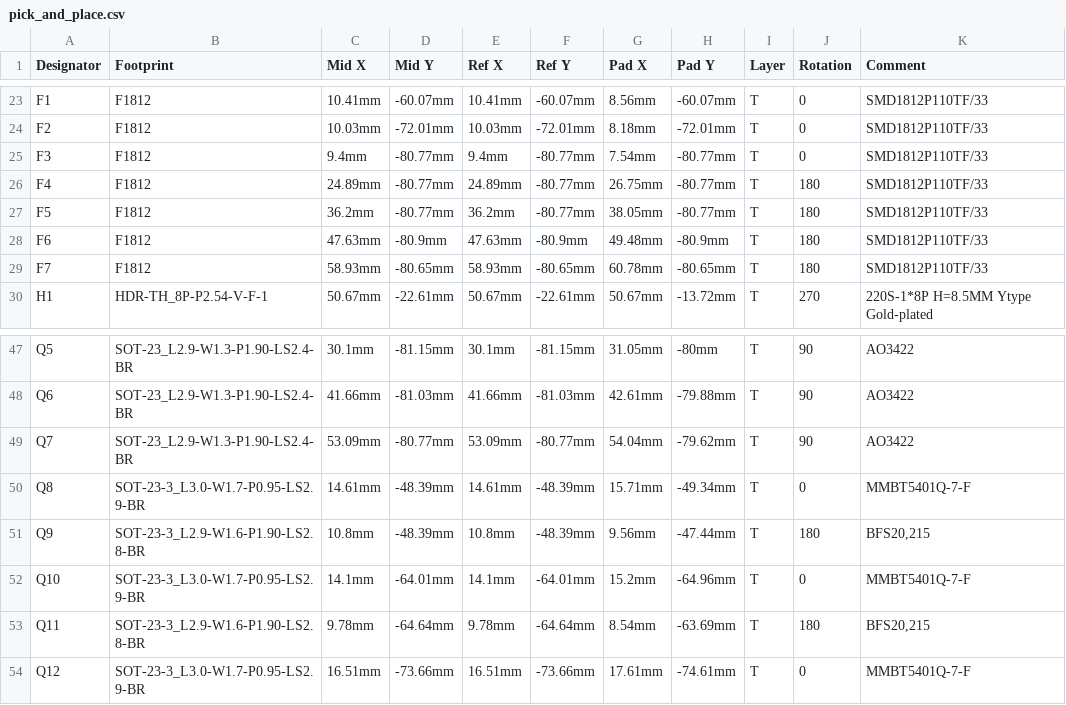
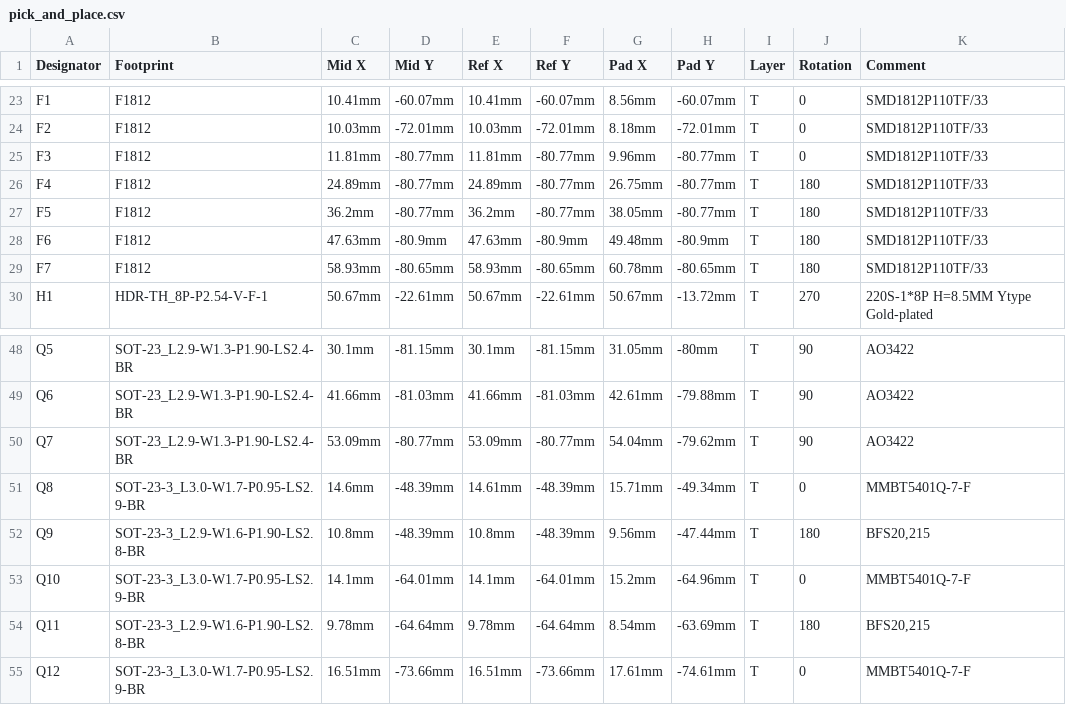
Before and after one commit to dereulenspiegel/cbpi_hat, a CSV file: production_files/pick_and_place.csv, drawn as a sheet; only a part is shown, gaps mark what is left out; addresses are those after the commit; the diff covers the shown part only; the diff names each change by its address in the sheet, - before the commit and + after, or states it on an @@ line.

```diff
--- a/production_files/pick_and_place.csv
+++ b/production_files/pick_and_place.csv
-C25 (Mid X): 9.4mm
+C25 (Mid X): 11.81mm
-E25 (Ref X): 9.4mm
+E25 (Ref X): 11.81mm
-G25 (Pad X): 7.54mm
+G25 (Pad X): 9.96mm
-C51 (Mid X): 14.61mm
+C51 (Mid X): 14.6mm
```
Also changed, not shown: 2 added rows and 9 edited cells elsewhere in this file, production_files/bom.csv, 5 other files.
